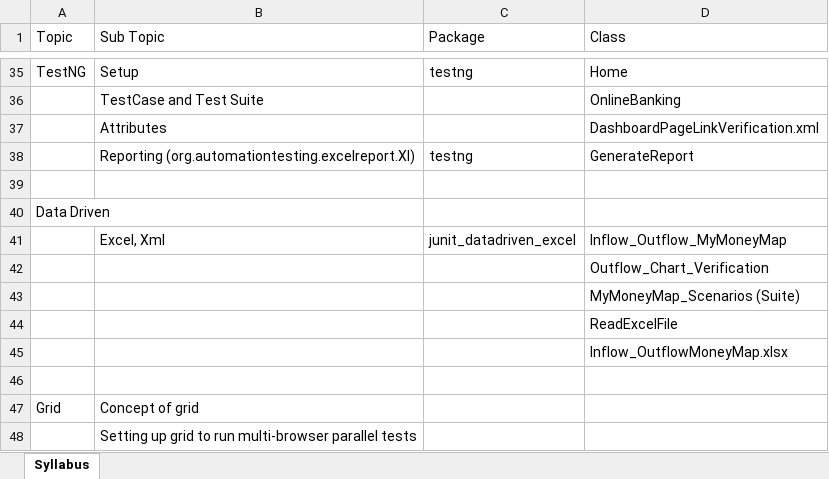
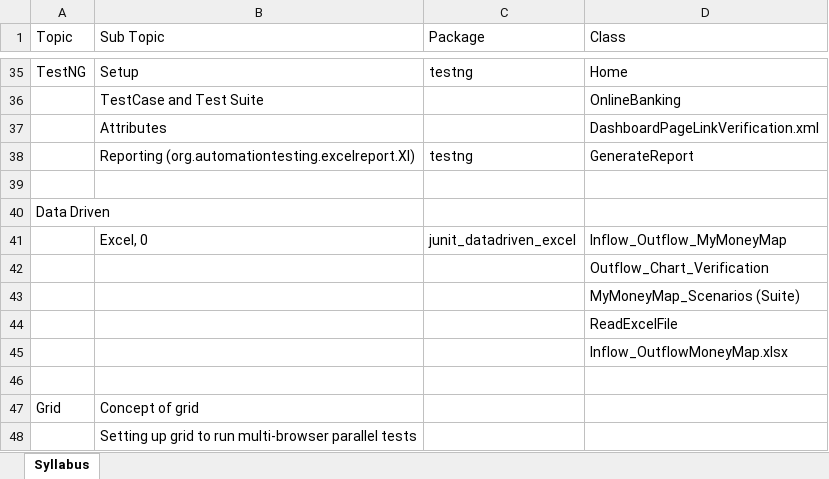
Before and after one commit to naveens33/Selenium_Java, an Excel workbook: Java_Selenium_Prerequisite/Syllabus.xlsx, sheet Syllabus, drawn as a sheet; only a part is shown, gaps mark what is left out; values as stored, in another font and other column widths than the file's, no borders; the diff names each change by its address in the sheet, - before the commit and + after, or states it on an @@ line.

```diff
--- a/Java_Selenium_Prerequisite/Syllabus.xlsx (sheet Syllabus)
+++ b/Java_Selenium_Prerequisite/Syllabus.xlsx (sheet Syllabus)
-B41 (Sub Topic): Excel, Xml
+B41 (Sub Topic): Excel, 0
```
Also changed, not shown: 4 other files.
